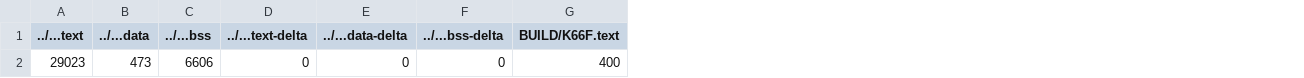
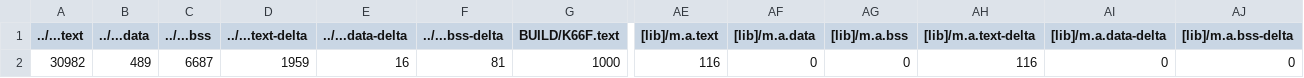
Before and after one commit to GakuSenDeSu/HW_2, a CSV file: HW_2_7SegmentDisplay/BUILD/K66F/GCC_ARM/HW_2_7SegmentDisplay_map.csv, drawn as a sheet; only a part is shown, gaps mark what is left out; the diff covers the shown part only; the diff names each change by its address in the sheet, - before the commit and + after, or states it on an @@ line.

```diff
--- a/HW_2_7SegmentDisplay/BUILD/K66F/GCC_ARM/HW_2_7SegmentDisplay_map.csv
+++ b/HW_2_7SegmentDisplay/BUILD/K66F/GCC_ARM/HW_2_7SegmentDisplay_map.csv
+column AE ([lib]/m.a.text), row 2: 116
+column AF ([lib]/m.a.data), row 2: 0
+column AG ([lib]/m.a.bss), row 2: 0
+column AH ([lib]/m.a.text-delta), row 2: 116
+column AI ([lib]/m.a.data-delta), row 2: 0
+column AJ ([lib]/m.a.bss-delta), row 2: 0
-A2 (../...text): 29023
+A2 (../...text): 30982
-B2 (../...data): 473
+B2 (../...data): 489
-C2 (../...bss): 6606
+C2 (../...bss): 6687
-D2 (../...text-delta): 0
+D2 (../...text-delta): 1959
-E2 (../...data-delta): 0
+E2 (../...data-delta): 16
-F2 (../...bss-delta): 0
+F2 (../...bss-delta): 81
-G2 (BUILD/K66F.text): 400
+G2 (BUILD/K66F.text): 1000
```
Also changed, not shown: 13 edited cells elsewhere in this file, 10 other files.
